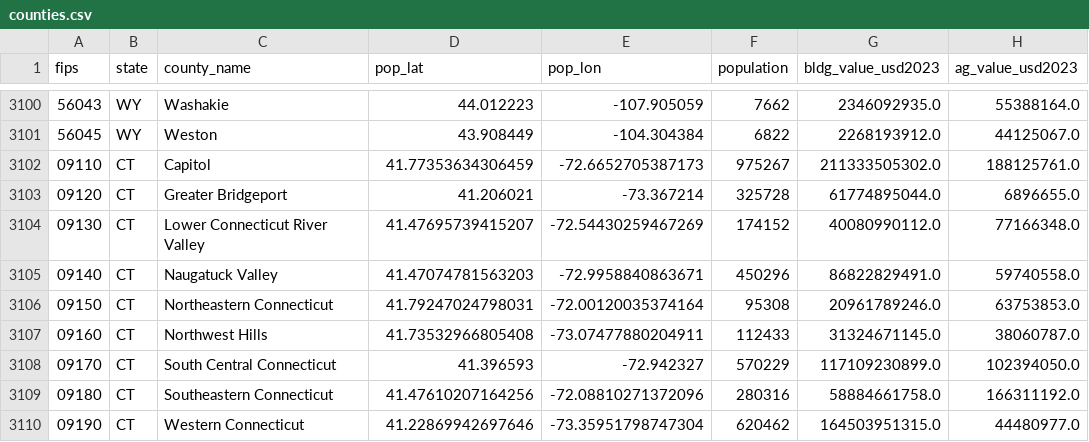
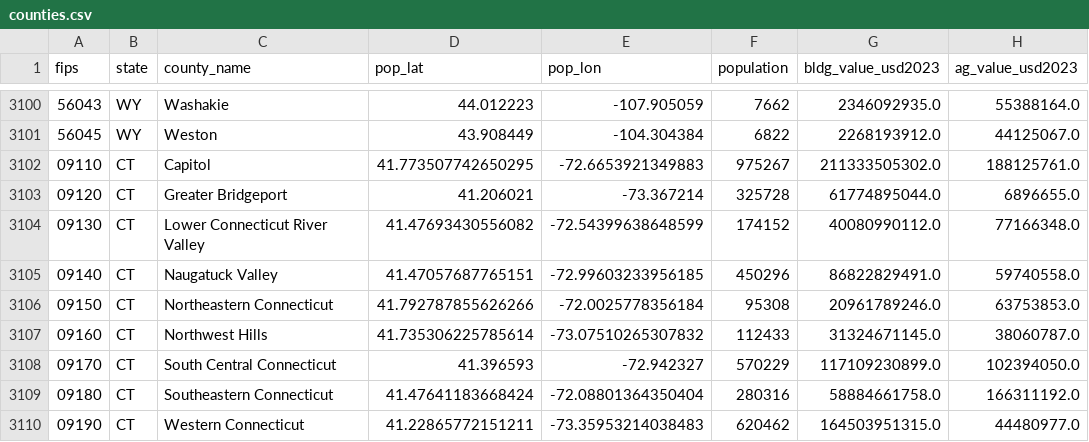
Before and after one commit to michaelyoo88/Hurricane-Data-Pipeline, a CSV file: final/counties.csv, drawn as a sheet; only a part is shown, gaps mark what is left out; the diff names each change by its address in the sheet, - before the commit and + after, or states it on an @@ line.

```diff
--- a/final/counties.csv
+++ b/final/counties.csv
-D3102 (pop_lat): 41.77353634306459
+D3102 (pop_lat): 41.773507742650295
-E3102 (pop_lon): -72.6652705387173
+E3102 (pop_lon): -72.6653921349883
-D3104 (pop_lat): 41.47695739415207
+D3104 (pop_lat): 41.47693430556082
-E3104 (pop_lon): -72.54430259467269
+E3104 (pop_lon): -72.54399638648599
-D3105 (pop_lat): 41.47074781563203
+D3105 (pop_lat): 41.47057687765151
-E3105 (pop_lon): -72.9958840863671
+E3105 (pop_lon): -72.99603233956185
-D3106 (pop_lat): 41.79247024798031
+D3106 (pop_lat): 41.792787855626266
-E3106 (pop_lon): -72.00120035374164
+E3106 (pop_lon): -72.0025778356184
-D3107 (pop_lat): 41.73532966805408
+D3107 (pop_lat): 41.735306225785614
-E3107 (pop_lon): -73.07477880204911
+E3107 (pop_lon): -73.07510265307832
-D3109 (pop_lat): 41.47610207164256
+D3109 (pop_lat): 41.47641183668424
-E3109 (pop_lon): -72.08810271372096
+E3109 (pop_lon): -72.08801364350404
-D3110 (pop_lat): 41.22869942697646
+D3110 (pop_lat): 41.22865772151211
-E3110 (pop_lon): -73.35951798747304
+E3110 (pop_lon): -73.35953214038483
```
Also changed, not shown: final/data_dictionary.csv, final/storms.csv, 22 other files.
